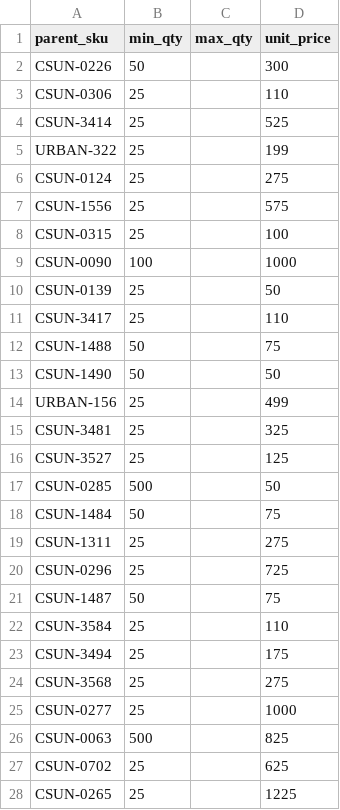
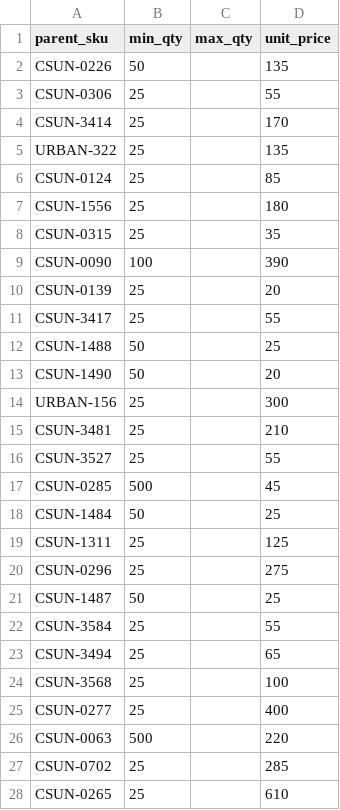
Before and after one commit to csai-svg/B2B-Website, a CSV file: sheet-seed/PriceTiers.csv, drawn as a sheet; only a part is shown; the diff covers the shown part only.

```diff
--- a/sheet-seed/PriceTiers.csv
+++ b/sheet-seed/PriceTiers.csv
@@ -1,28 +1,28 @@
 parent_sku,min_qty,max_qty,unit_price
-CSUN-0226,50,,300
-CSUN-0306,25,,110
-CSUN-3414,25,,525
-URBAN-322,25,,199
-CSUN-0124,25,,275
-CSUN-1556,25,,575
-CSUN-0315,25,,100
-CSUN-0090,100,,1000
-CSUN-0139,25,,50
-CSUN-3417,25,,110
-CSUN-1488,50,,75
-CSUN-1490,50,,50
-URBAN-156,25,,499
-CSUN-3481,25,,325
-CSUN-3527,25,,125
-CSUN-0285,500,,50
-CSUN-1484,50,,75
-CSUN-1311,25,,275
-CSUN-0296,25,,725
-CSUN-1487,50,,75
-CSUN-3584,25,,110
-CSUN-3494,25,,175
-CSUN-3568,25,,275
-CSUN-0277,25,,1000
-CSUN-0063,500,,825
-CSUN-0702,25,,625
-CSUN-0265,25,,1225
+CSUN-0226,50,,135
+CSUN-0306,25,,55
+CSUN-3414,25,,170
+URBAN-322,25,,135
+CSUN-0124,25,,85
+CSUN-1556,25,,180
+CSUN-0315,25,,35
+CSUN-0090,100,,390
+CSUN-0139,25,,20
+CSUN-3417,25,,55
+CSUN-1488,50,,25
+CSUN-1490,50,,20
+URBAN-156,25,,300
+CSUN-3481,25,,210
+CSUN-3527,25,,55
+CSUN-0285,500,,45
+CSUN-1484,50,,25
+CSUN-1311,25,,125
+CSUN-0296,25,,275
+CSUN-1487,50,,25
+CSUN-3584,25,,55
+CSUN-3494,25,,65
+CSUN-3568,25,,100
+CSUN-0277,25,,400
+CSUN-0063,500,,220
+CSUN-0702,25,,285
+CSUN-0265,25,,610
```
Also changed, not shown: 92 edited cells elsewhere in this file, sheet-seed/Products.csv, 6 other files.
